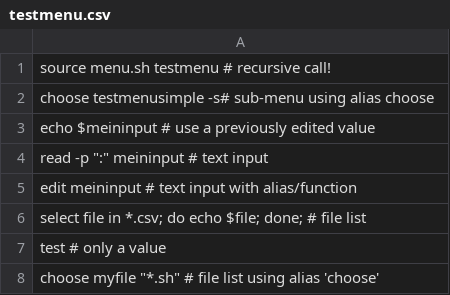
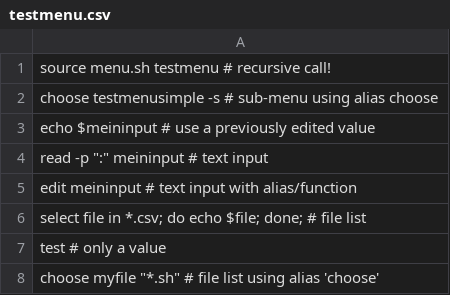
Before and after one commit to snieda/tsl2-bash-scripts, a CSV file: menu/testmenu.csv, drawn as a sheet; the diff names each change by its address in the sheet, - before the commit and + after, or states it on an @@ line.

```diff
--- a/menu/testmenu.csv
+++ b/menu/testmenu.csv
-A2: choose testmenusimple -s# sub-menu using…
+A2: choose testmenusimple -s # sub-menu using…
```
Also changed, not shown: 5 other files.
